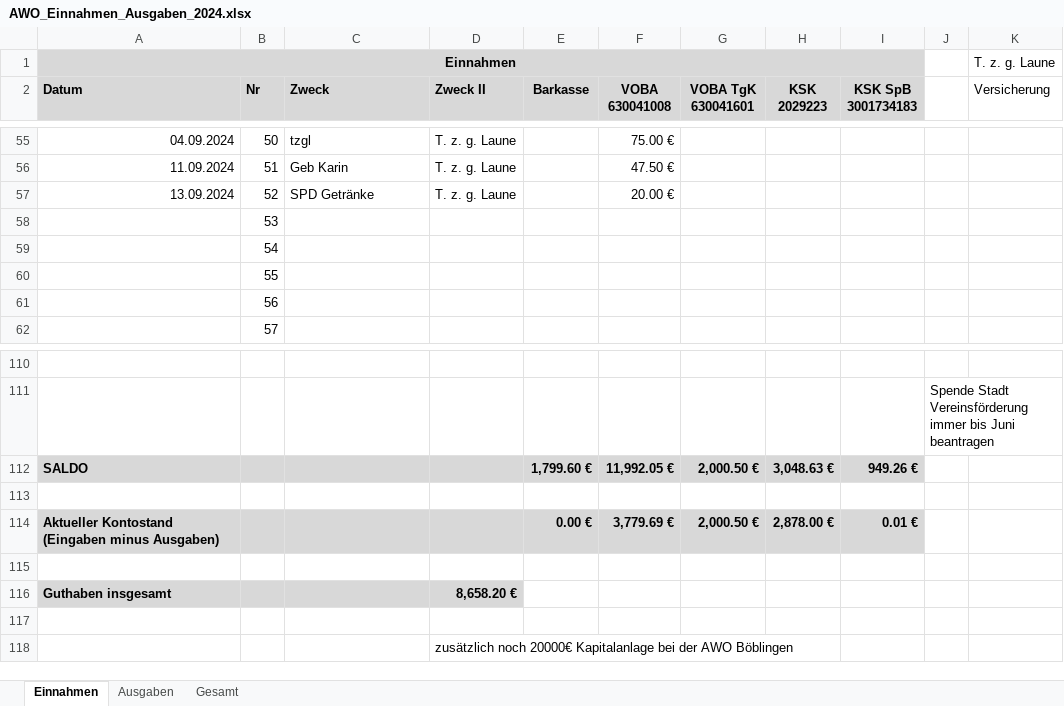
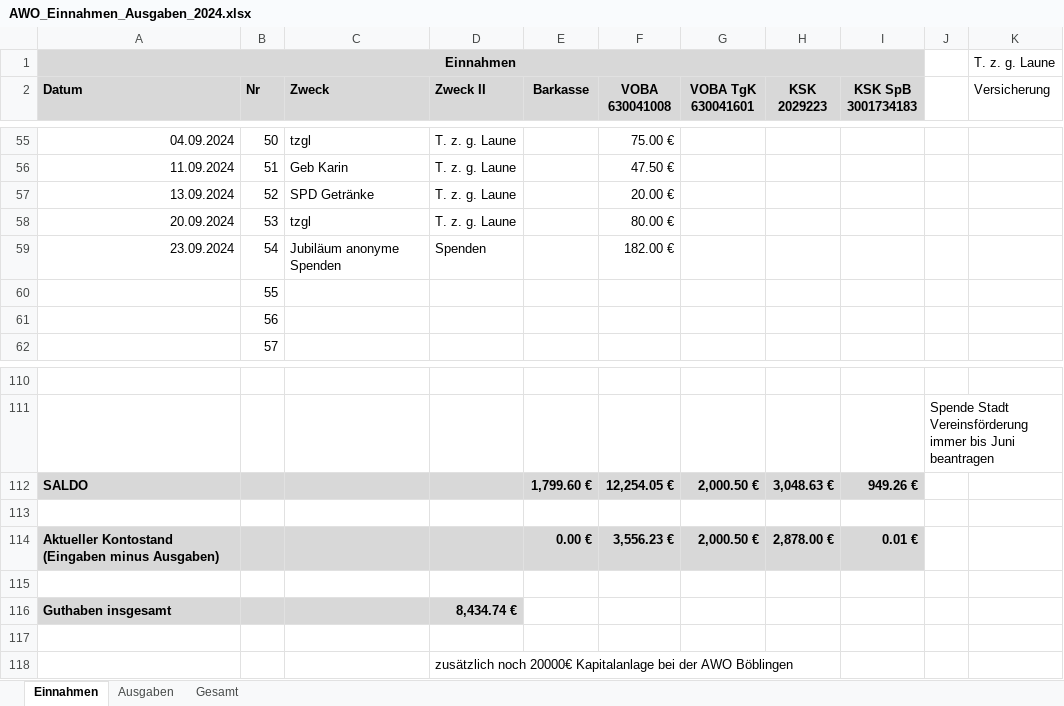
Before and after one commit to bwildner/AWO, an Excel workbook: 2024/AWO_Einnahmen_Ausgaben_2024.xlsx, sheet Einnahmen, drawn as a sheet; only a part is shown, gaps mark what is left out; values as stored, in another font and other column widths than the file's, no borders; conditional formats not drawn; the diff names each change by its address in the sheet, - before the commit and + after, or states it on an @@ line.

```diff
--- a/2024/AWO_Einnahmen_Ausgaben_2024.xlsx (sheet Einnahmen)
+++ b/2024/AWO_Einnahmen_Ausgaben_2024.xlsx (sheet Einnahmen)
-A58 (Datum): (empty)
+A58 (Datum): 20.09.2024
-C58 (Zweck): (empty)
+C58 (Zweck): tzgl
-D58 (Zweck II): (empty)
+D58 (Zweck II): T. z. g. Laune
-F58 (VOBA 630041008): (empty)
+F58 (VOBA 630041008): 80.00 €
-A59 (Datum): (empty)
+A59 (Datum): 23.09.2024
-C59 (Zweck): (empty)
+C59 (Zweck): Jubiläum anonyme Spenden
-D59 (Zweck II): (empty)
+D59 (Zweck II): Spenden
-F59 (VOBA 630041008): (empty)
+F59 (VOBA 630041008): 182.00 €
-F112 (VOBA 630041008): 11,992.05 €
+F112 (VOBA 630041008): 12,254.05 €
-F114 (VOBA 630041008): 3,779.69 €
+F114 (VOBA 630041008): 3,556.23 €
-D116 (Zweck II): 8,658.20 €
+D116 (Zweck II): 8,434.74 €
```
Also changed, not shown: sheet Ausgaben, 5 other files.
